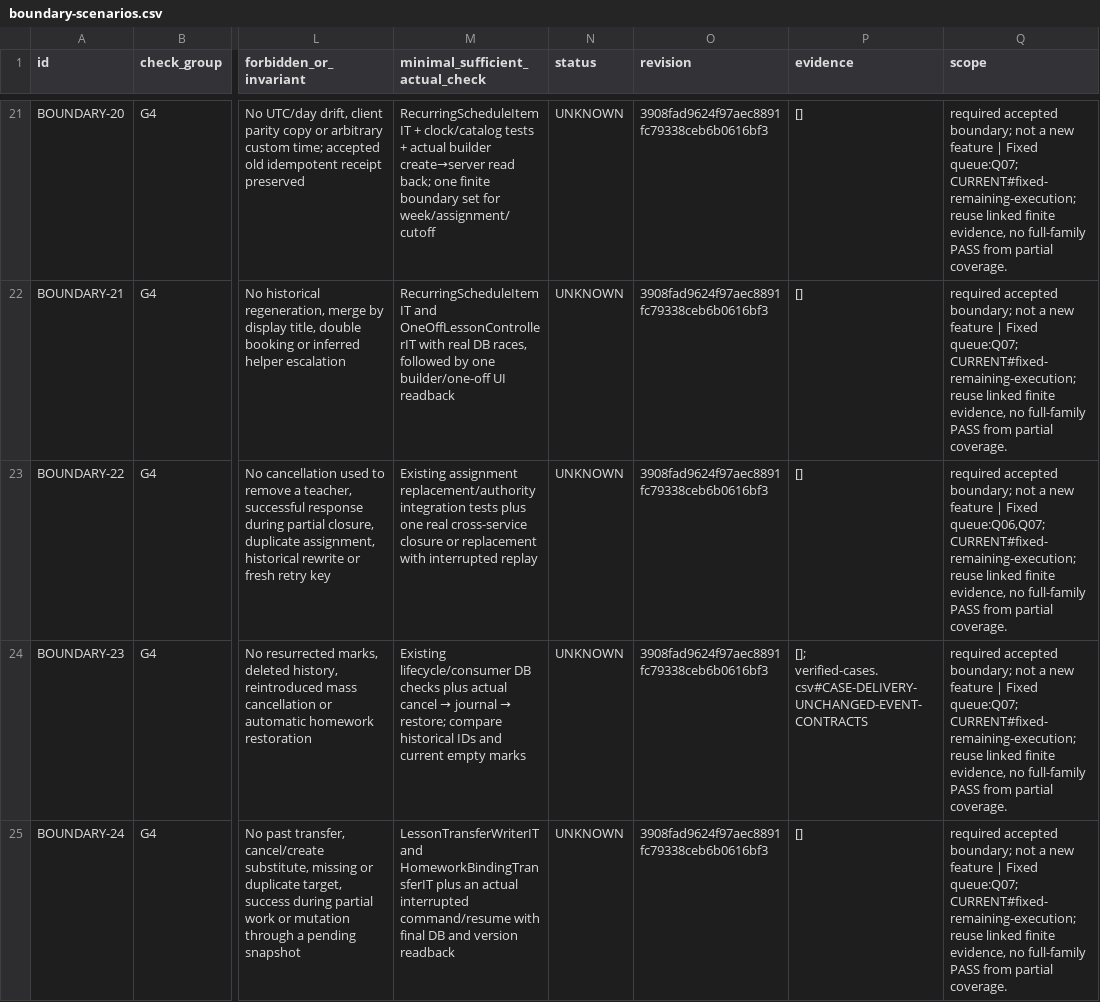
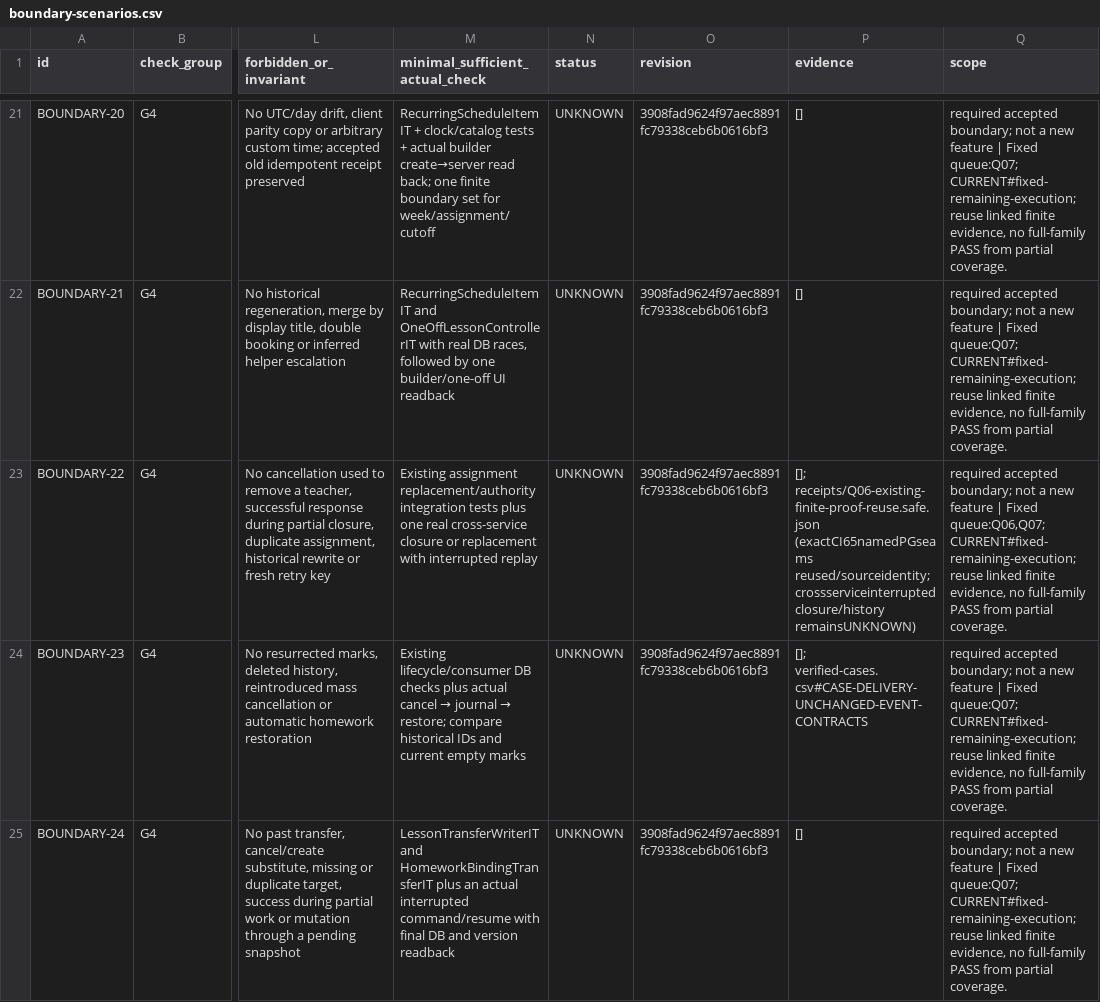
Before and after one commit to DITEKmax/rutcampustrack, a CSV file: docs/validation/cloud-20261011/boundary-scenarios.csv, drawn as a sheet; only a part is shown, gaps mark what is left out; the diff names each change by its address in the sheet, - before the commit and + after, or states it on an @@ line.

```diff
--- a/docs/validation/cloud-20261011/boundary-scenarios.csv
+++ b/docs/validation/cloud-20261011/boundary-scenarios.csv
-P23 (evidence): []
+P23 (evidence): []; receipts/Q06-existing-finite-proof-reuse.safe.json (exactCI65namedPGseams reused/sourceidentity; crossserviceinterruptedclosure/history remainsUNKNOWN)
```
Also changed, not shown: 20 other files.
